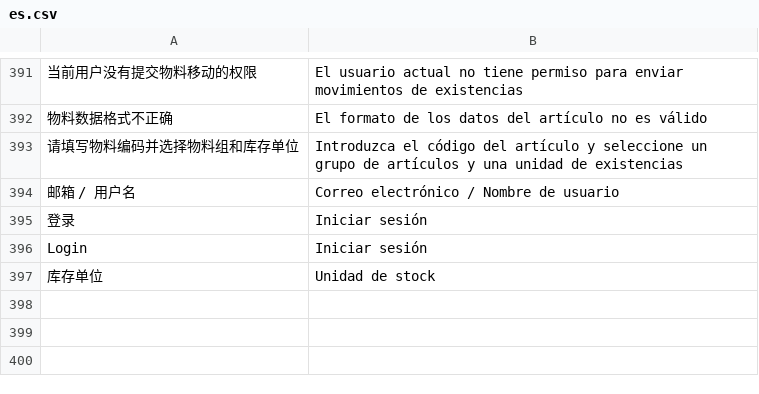
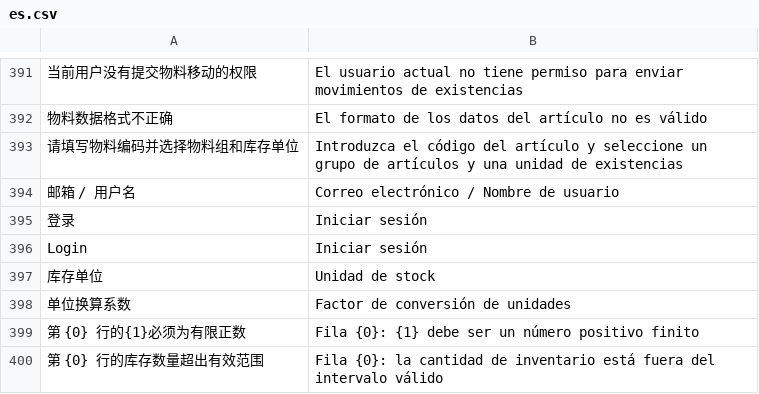
Before and after one commit to yueweiit/deeplinkerp-mobile_operations, a CSV file: mobile_operations/translations/es.csv, drawn as a sheet; only a part is shown, gaps mark what is left out.

```diff
--- a/mobile_operations/translations/es.csv
+++ b/mobile_operations/translations/es.csv
@@ -397 +397,4 @@ Login,Iniciar sesión
 库存单位,Unidad de stock
+单位换算系数,Factor de conversión de unidades
+第 {0} 行的{1}必须为有限正数,Fila {0}: {1} debe ser un número positivo finito
+第 {0} 行的库存数量超出有效范围,Fila {0}: la cantidad de inventario está fuera del intervalo válido
```
Also changed, not shown: mobile_operations/translations/en.csv, 3 other files.
